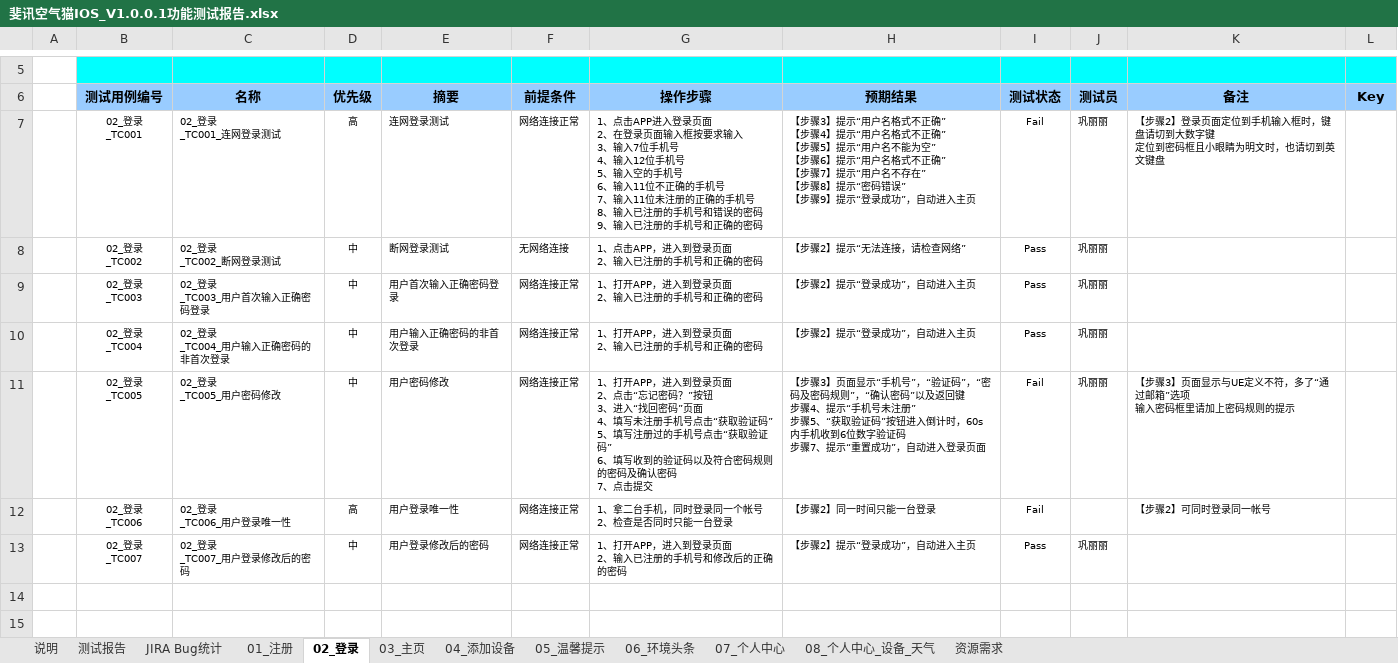
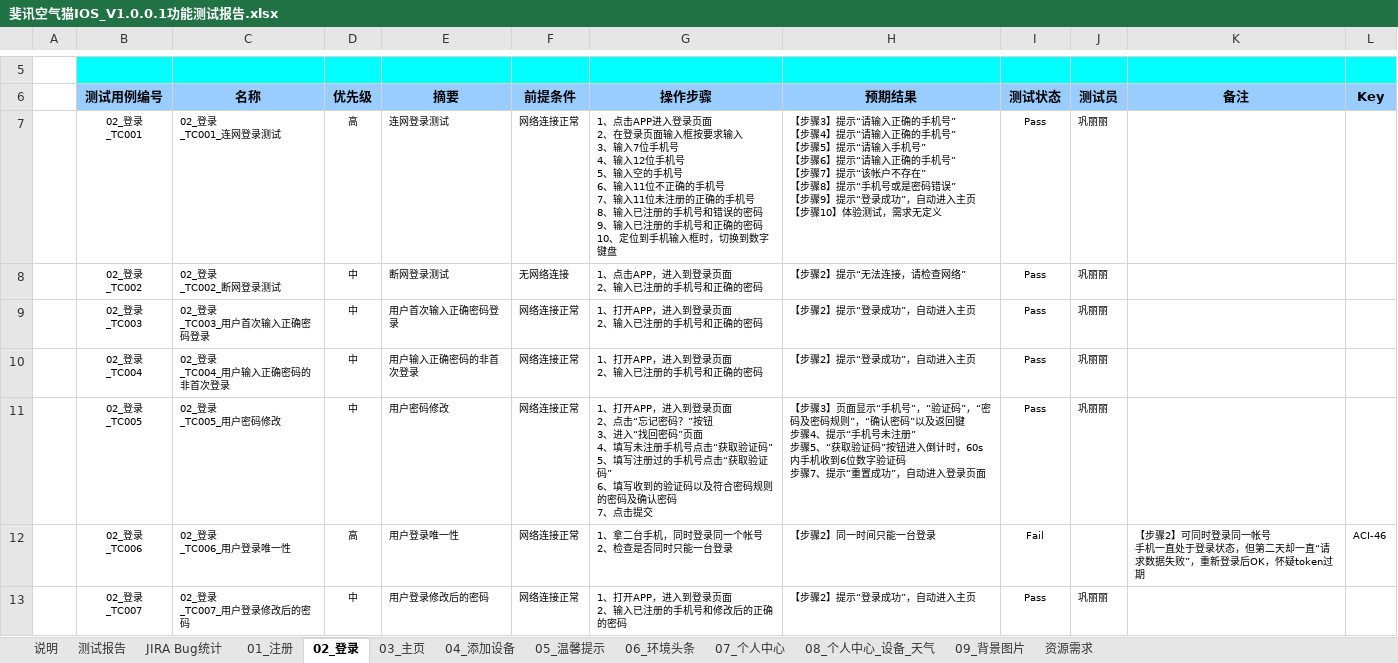
Before and after one commit to liligong/SystemTestCenter, an Excel workbook: 02测试报告/空气猫/IOS/斐讯空气猫IOS_V1.0.0.1功能测试报告.xlsx, sheet 02_登录, drawn as a sheet; only a part is shown, gaps mark what is left out; values as stored, in another font and other column widths than the file's, no borders; charts and pictures and conditional formats not drawn; ↵ is a line break in a cell; the diff names each change by its address in the sheet, - before the commit and + after, or states it on an @@ line.

```diff
--- a/02测试报告/空气猫/IOS/斐讯空气猫IOS_V1.0.0.1功能测试报告.xlsx (sheet 02_登录)
+++ b/02测试报告/空气猫/IOS/斐讯空气猫IOS_V1.0.0.1功能测试报告.xlsx (sheet 02_登录)
+sheet tab: 09_背景图片
-G7 (操作步骤): …确的密码
+G7 (操作步骤): …确的密码 ↵ 10、定位到手机输入框时，切换到数字键盘
-H7 (预期结果): …】提示“用户名格式不正确” ↵ 【步骤4】提示“用户名格式不正确” ↵ 【步骤5】提示“用户名不能为空” ↵ 【步骤6】提示“用户名格式不正确” ↵ 【步骤7】提示“用户名不存在” ↵ 【步骤8】提示“密码错误” ↵ 【步骤9】提示“登录成功”，自动进入主页
+H7 (预期结果): …】提示“请输入正确的手机号” ↵ 【步骤4】提示“请输入正确的手机号” ↵ 【步骤5】提示“请输入手机号” ↵ 【步骤6】提示“请输入正确的手机号” ↵ 【步骤7】提示“该帐户不存在” ↵ 【步骤8】提示“手机号或是密码错误” ↵ 【步骤9】提示“登录成功”，自动进入主页 ↵ 【步骤10】体验测试，需求无定义
-I7 (测试状态): Fail
+I7 (测试状态): Pass
-K7 (备注): 【步骤2】登录页面定位到手机输入框时，键盘请切到大数字键 ↵ 定位到密码框且小眼睛为明文时，也请切到英文键盘
+K7 (备注): (empty)
-I11 (测试状态): Fail
+I11 (测试状态): Pass
-K11 (备注): 【步骤3】页面显示与UE定义不符，多了“通过邮箱”选项 ↵ 输入密码框里请加上密码规则的提示
+K11 (备注): (empty)
-K12 (备注): 【步骤2】可同时登录同一帐号
+K12 (备注): 【步骤2】可同时登录同一帐号 ↵ 手机一直处于登录状态，但第二天却一直“请求数据失败”，重新登录后OK，怀疑token过期
-L12 (Key): (empty)
+L12 (Key): ACI-46
```
Also changed, not shown: sheet JIRA Bug统计, sheet 测试报告, sheet 03_主页, sheet 07_个人中心, sheet 08_个人中心_设备_天气, sheet 04_添加设备, 3 more sheets, charts or pictures, 1 other file.
